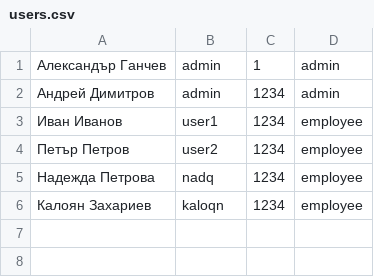
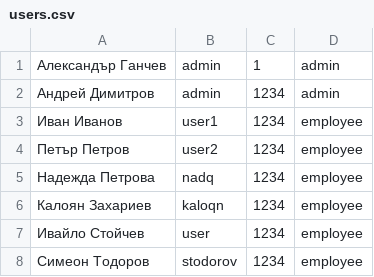
Before and after one commit to alex-ganchev/ERP-system, a CSV file: src/users.csv, drawn as a sheet; the diff names each change by its address in the sheet, - before the commit and + after, or states it on an @@ line.

```diff
--- a/src/users.csv
+++ b/src/users.csv
+row 7: Ивайло Стойчев | user | 1234 | employee
+row 8: Симеон Тодоров | stodorov | 1234 | employee
```
Also changed, not shown: src/clients.csv, 4 other files.
